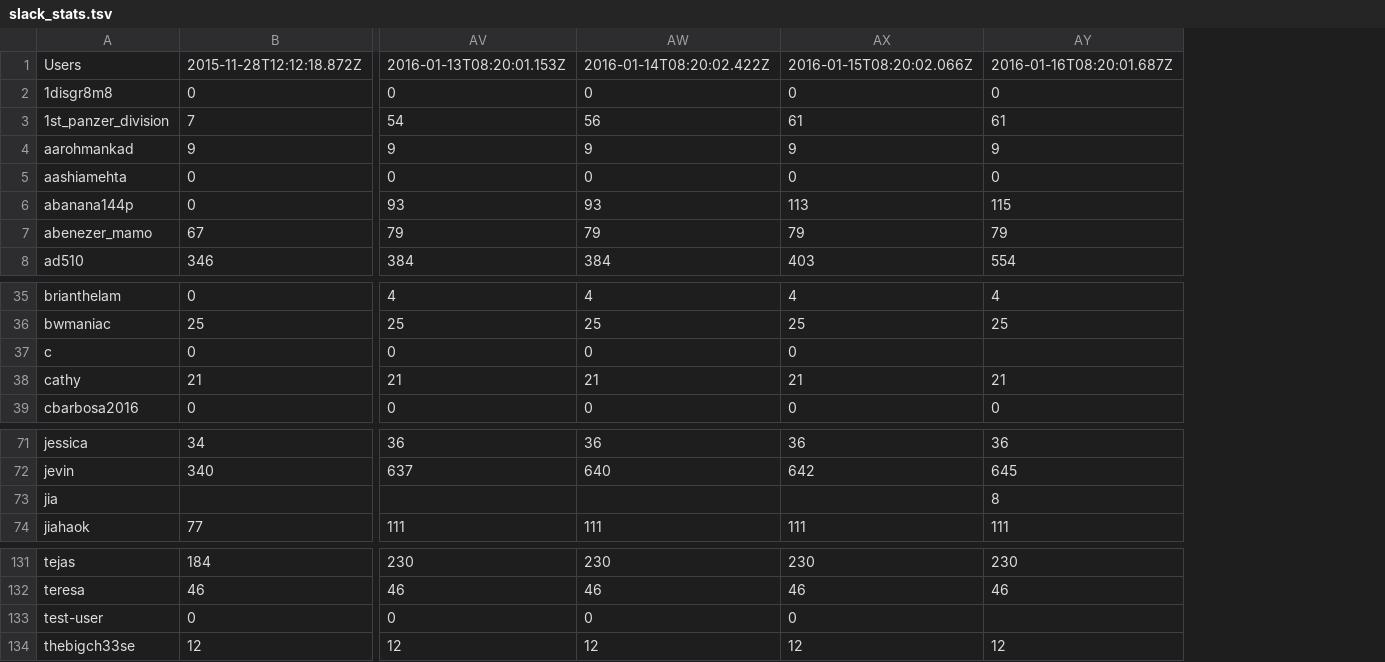
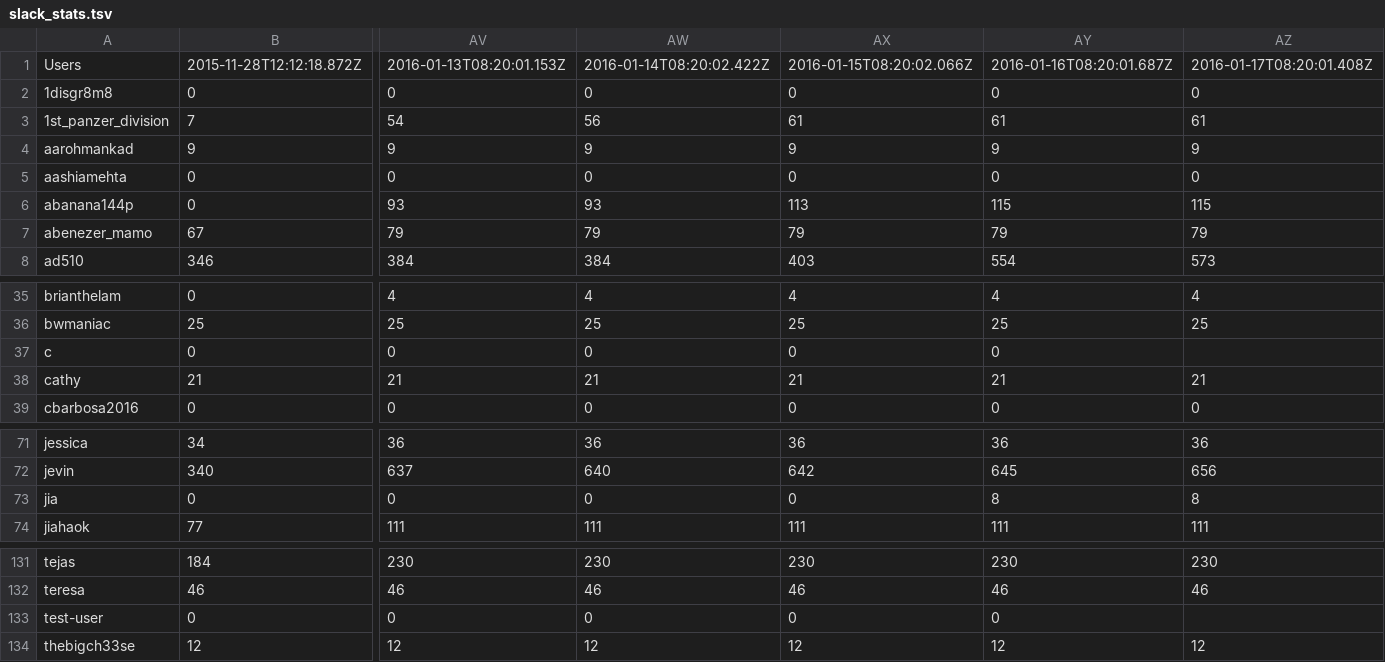
Before and after one commit to hackclub/metrics, a TSV file: slack_stats.tsv, drawn as a sheet; only a part is shown, gaps mark what is left out; removed rows and columns are numbered as before the commit, all else as after; rows hold the shown columns only; the diff names each change by its address in the sheet, - before the commit and + after, or states it on an @@ line.

Commit message:
Add latest Slack stats

```diff
--- a/slack_stats.tsv
+++ b/slack_stats.tsv
+column AZ, rows 1-8: 2016-01-17T08:20:01.408Z | 0 | 61 | 9 | 0 | 115 | 79 | 573; rows 35-39: 4 | 25 |  | 21 | 0; rows 71-72: 36 | 656; row 74: 111; rows 131-134: 230 | 46 |  | 12
-AY37: (empty)
+AY37: 0
-row 73: jia |  |  |  |  | 8
+row 73: jia | 0 | 0 | 0 | 0 | 8 | 8
-AY133: (empty)
+AY133: 0
```
